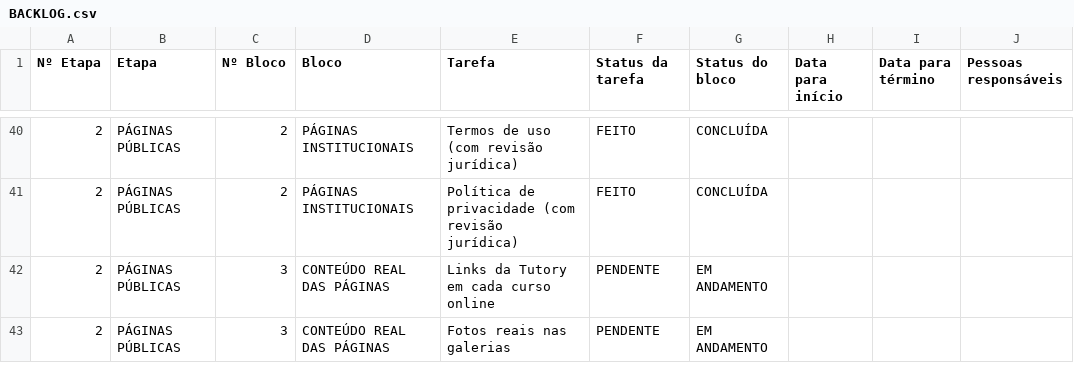
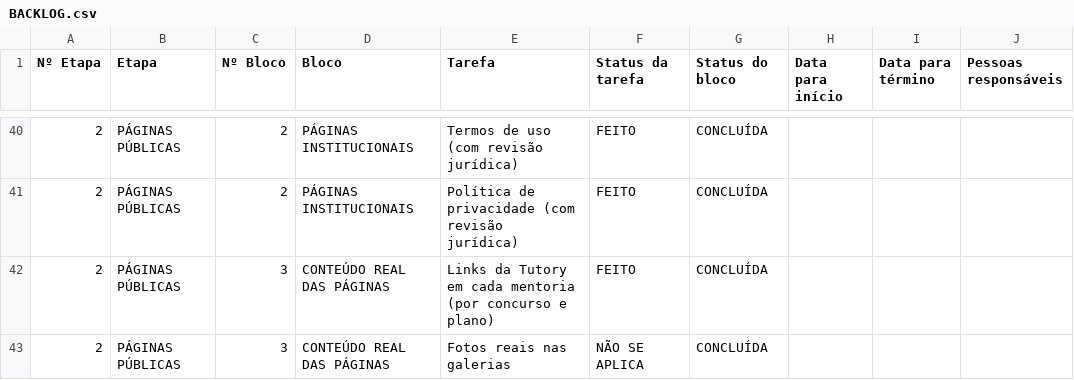
Before and after one commit to gestaoquadia-max/site-quad-atual, a CSV file: docs/BACKLOG.csv, drawn as a sheet; only a part is shown, gaps mark what is left out; the diff covers the shown part only; the diff names each change by its address in the sheet, - before the commit and + after, or states it on an @@ line.

```diff
--- a/docs/BACKLOG.csv
+++ b/docs/BACKLOG.csv
-E42 (Tarefa): …em cada curso online
+E42 (Tarefa): …em cada mentoria (por concurso e plano)
-F42 (Status da tarefa): PENDENTE
+F42 (Status da tarefa): FEITO
-G42:G43 (Status do bloco): EM ANDAMENTO
+G42:G43 (Status do bloco): CONCLUÍDA
-F43 (Status da tarefa): PENDENTE
+F43 (Status da tarefa): NÃO SE APLICA
```
Also changed, not shown: 13 edited cells elsewhere in this file, 1 other file.
